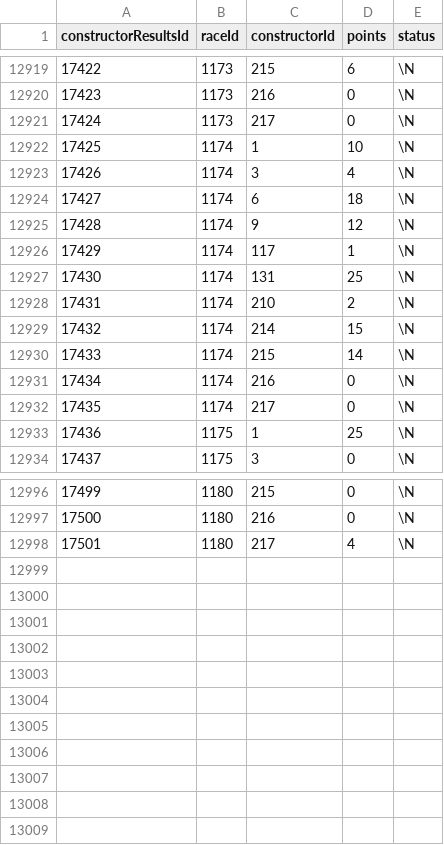
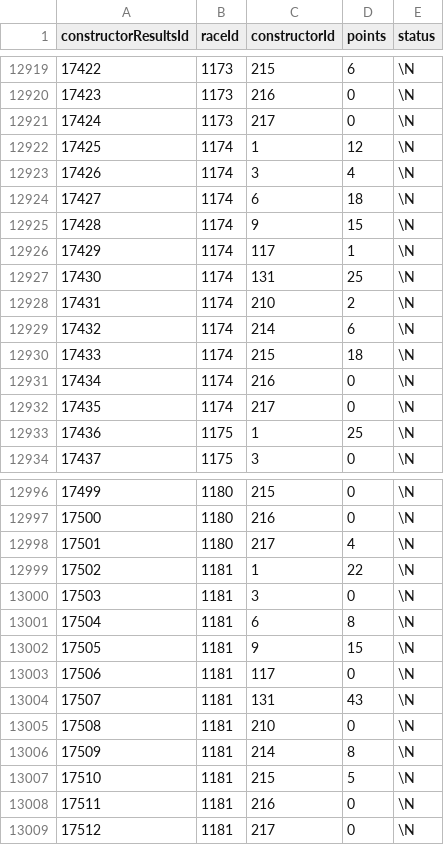
Before and after one commit to TracingInsights/RaceData, a CSV file: data/constructor_results.csv, drawn as a sheet; only a part is shown, gaps mark what is left out.

```diff
--- a/data/constructor_results.csv
+++ b/data/constructor_results.csv
@@ -12921,6 +12921,6 @@ constructorResultsId,raceId,constructorId,points,status
 17424,1173,217,0,\N
-17425,1174,1,10,\N
+17425,1174,1,12,\N
 17426,1174,3,4,\N
 17427,1174,6,18,\N
-17428,1174,9,12,\N
+17428,1174,9,15,\N
 17429,1174,117,1,\N
@@ -12928,4 +12928,4 @@ constructorResultsId,raceId,constructorId,points,status
 17431,1174,210,2,\N
-17432,1174,214,15,\N
-17433,1174,215,14,\N
+17432,1174,214,6,\N
+17433,1174,215,18,\N
 17434,1174,216,0,\N
@@ -12998 +12998,12 @@ constructorResultsId,raceId,constructorId,points,status
 17501,1180,217,4,\N
+17502,1181,1,22,\N
+17503,1181,3,0,\N
+17504,1181,6,8,\N
+17505,1181,9,15,\N
+17506,1181,117,0,\N
+17507,1181,131,43,\N
+17508,1181,210,0,\N
+17509,1181,214,8,\N
+17510,1181,215,5,\N
+17511,1181,216,0,\N
+17512,1181,217,0,\N
```
Also changed, not shown: data/constructor_standings.csv, data/driver_standings.csv, 8 other files.
